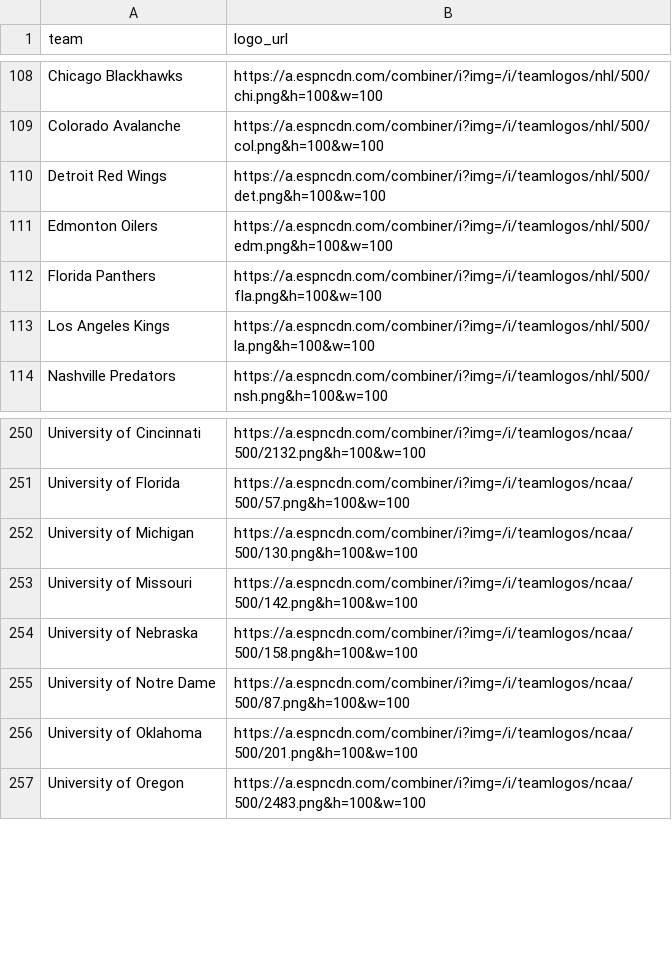
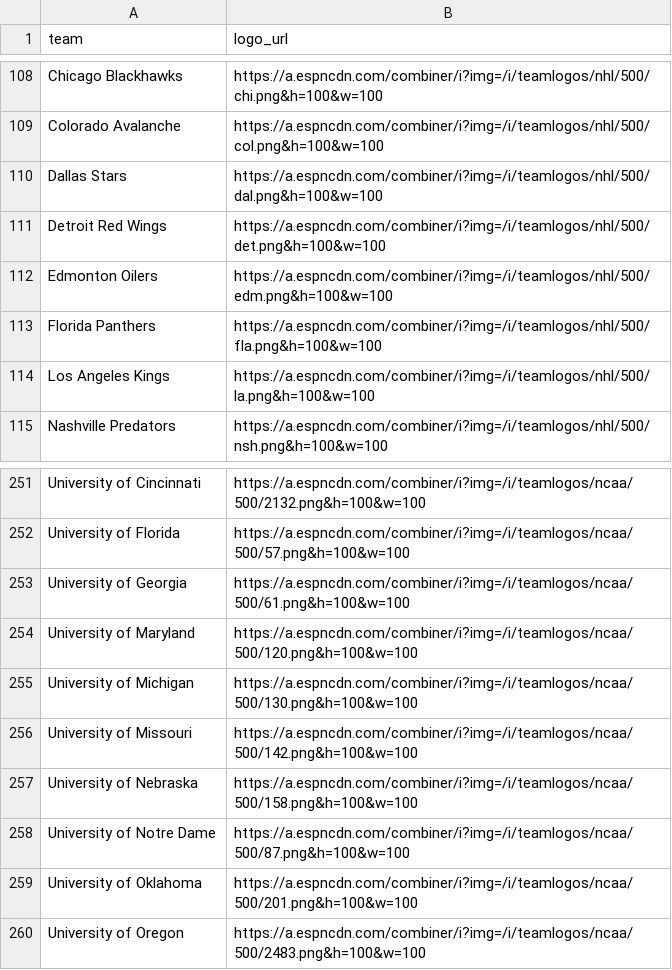
Before and after one commit to saberpowers/saberpowers.github.io, a CSV file: jobs/logos.csv, drawn as a sheet; only a part is shown, gaps mark what is left out; the diff names each change by its address in the sheet, - before the commit and + after, or states it on an @@ line.

```diff
--- a/jobs/logos.csv
+++ b/jobs/logos.csv
+row 110: Dallas Stars | https://a.espncdn.com/combiner/i?img=/i/teamlogos/nhl/500/dal.png&h=100&w=100
+row 253: University of Georgia | https://a.espncdn.com/combiner/i?img=/i/teamlogos/ncaa/500/61.png&h=100&w=100
+row 254: University of Maryland | https://a.espncdn.com/combiner/i?img=/i/teamlogos/ncaa/500/120.png&h=100&w=100
```
Also changed, not shown: jobs/jobs.csv.
